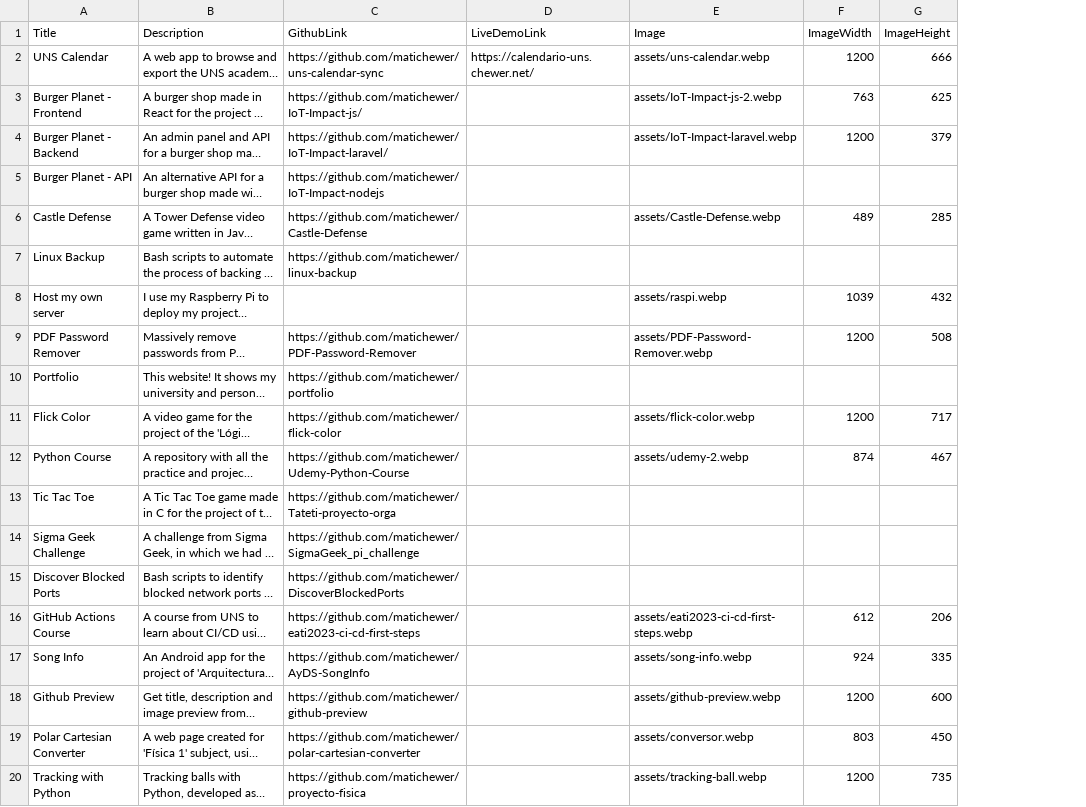
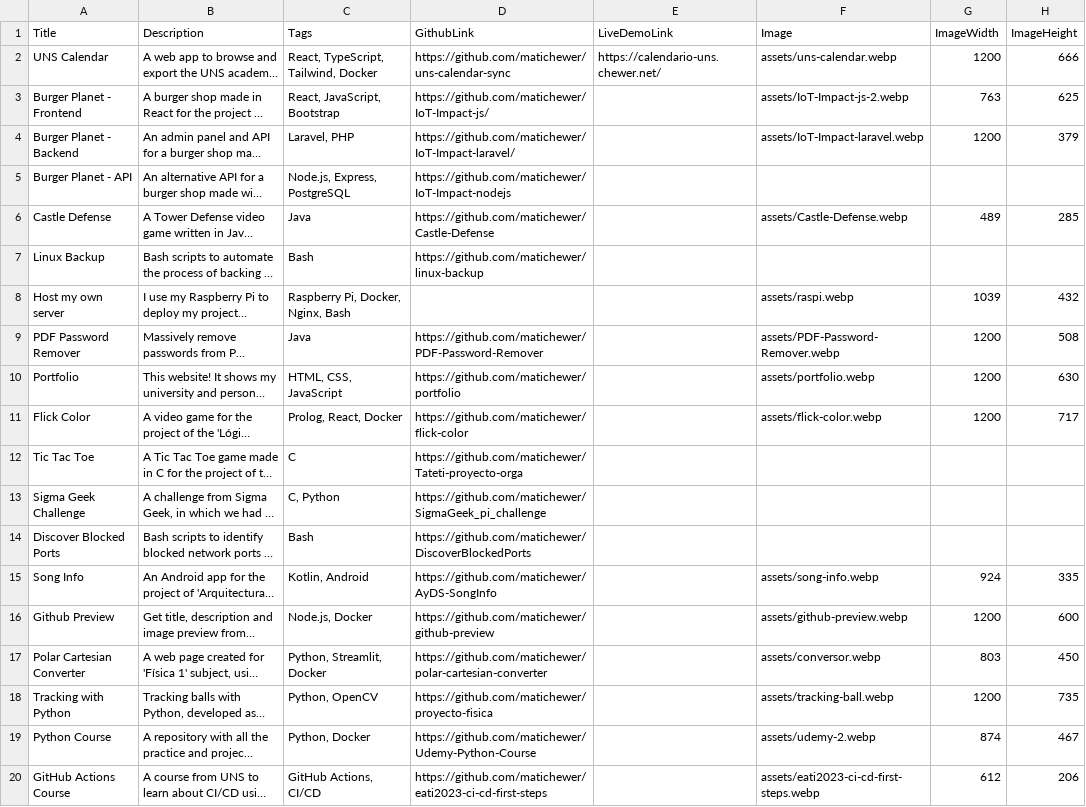
Before and after one commit to matichewer/portfolio, a CSV file: projects.csv, drawn as a sheet; long unchanged cells end in …; addresses are those after the commit; the diff names each change by its address in the sheet, - before the commit and + after, or states it on an @@ line.

```diff
--- a/projects.csv
+++ b/projects.csv
+column C (Tags), rows 2-18: React, TypeScript, Tailwind, Docker | React, JavaScript, Bootstrap | Laravel, PHP | Node.js, Express, PostgreSQL | Java | Bash | Raspberry Pi, Docker, Nginx, Bash | Java | HTML, CSS, JavaScript | Prolog, React, Docker | C | C, Python | Bash | Kotlin, Android | Node.js, Docker | Python, Streamlit, Docker | Python, OpenCV
-F10 (Image): (empty)
+F10 (Image): assets/portfolio.webp
-G10 (ImageWidth): (empty)
+G10 (ImageWidth): 1200
-H10 (ImageHeight): (empty)
+H10 (ImageHeight): 630
@@ row 12 moved to row 19: Python Course @@
@@ row 16 moved to row 20: GitHub Actions Course @@
```
Also changed, not shown: 4 other files.
